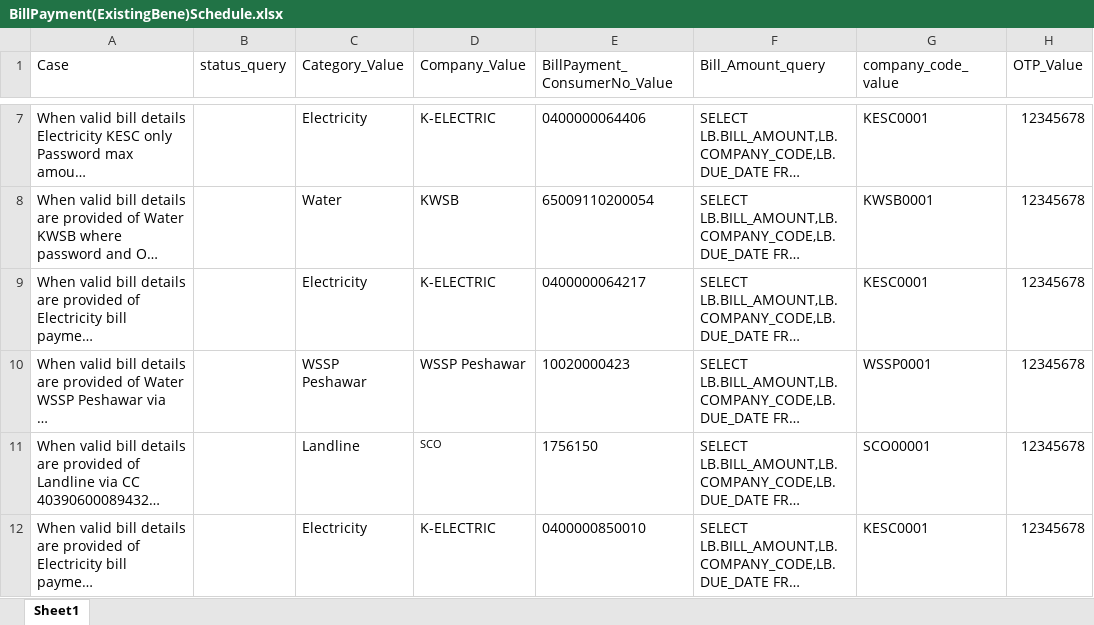
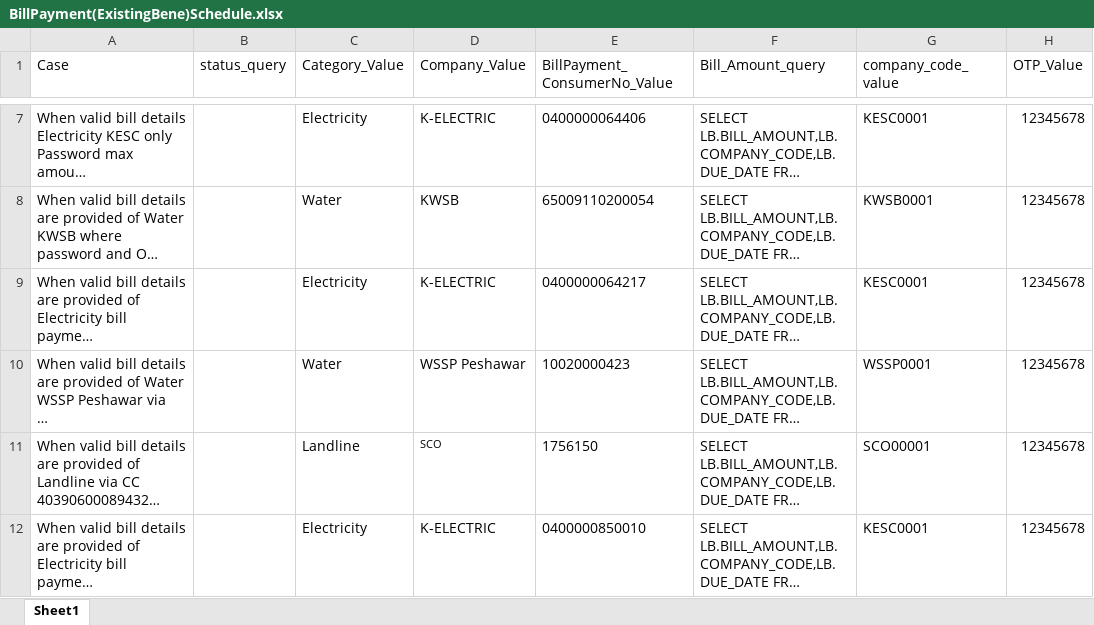
Before and after one commit to MojizMehdi/MojizMehdi, an Excel workbook: HBLAutomationAndroid/Resources/Feature/HBLMobile/Data/BillPayment(ExistingBene)Schedule.xlsx, sheet Sheet1, drawn as a sheet; only a part is shown, gaps mark what is left out; long unchanged cells end in …; values as stored, in another font and other column widths than the file's, no borders; conditional formats not drawn; the diff names each change by its address in the sheet, - before the commit and + after, or states it on an @@ line.

```diff
--- a/HBLAutomationAndroid/Resources/Feature/HBLMobile/Data/BillPayment(ExistingBene)Schedule.xlsx (sheet Sheet1)
+++ b/HBLAutomationAndroid/Resources/Feature/HBLMobile/Data/BillPayment(ExistingBene)Schedule.xlsx (sheet Sheet1)
-C10 (Category_Value): WSSP Peshawar
+C10 (Category_Value): Water
```
Also changed, not shown: HBLAutomationAndroid/Resources/Feature/HBLMobile/Data/ChangeLoginId.xlsx, 29 other files.
